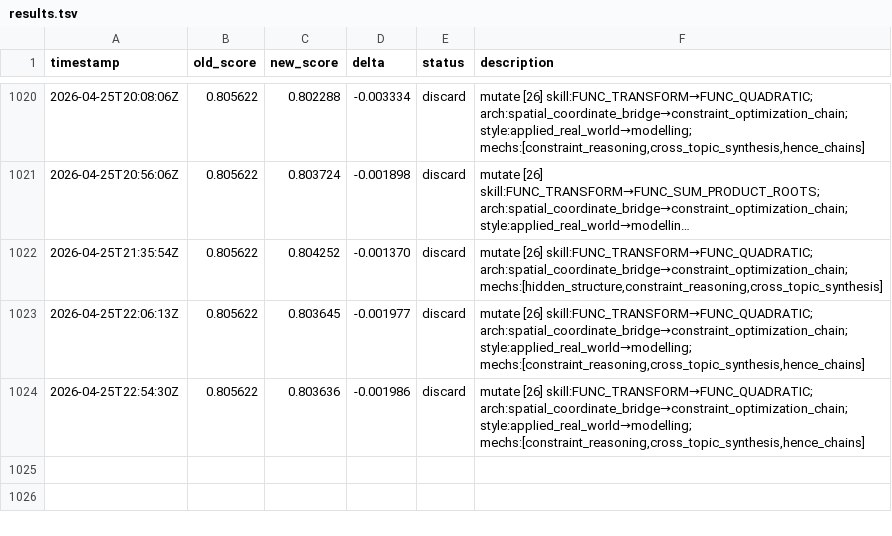
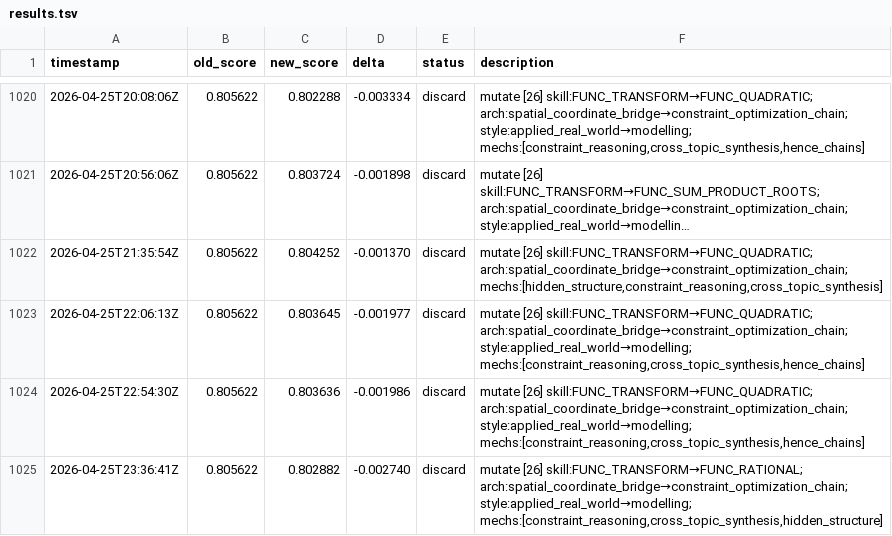
Before and after one commit to jhk7784/autoquestions, a TSV file: results.tsv, drawn as a sheet; only a part is shown, gaps mark what is left out; long unchanged cells end in …; the diff names each change by its address in the sheet, - before the commit and + after, or states it on an @@ line.

Commit message:
cycle: run-24943320683

```diff
--- a/results.tsv
+++ b/results.tsv
+row 1025: 2026-04-25T23:36:41Z | 0.805622 | 0.802882 | -0.002740 | discard | mutate [26] skill:FUNC_TRANSFORM→FUNC_RATIONAL; arch:spatial_coordinate_bridge→constraint_optimization_chain; style:applied_real_world→modelling; mechs:[constraint_reasoning,cross_topic_synthesis,hidden_structure]
```
